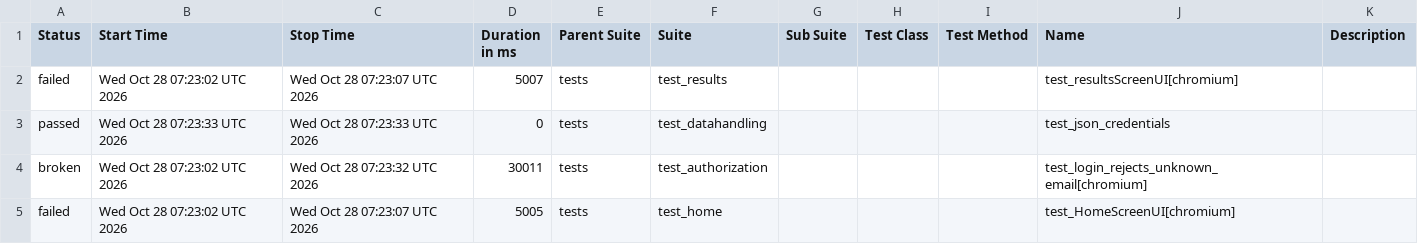
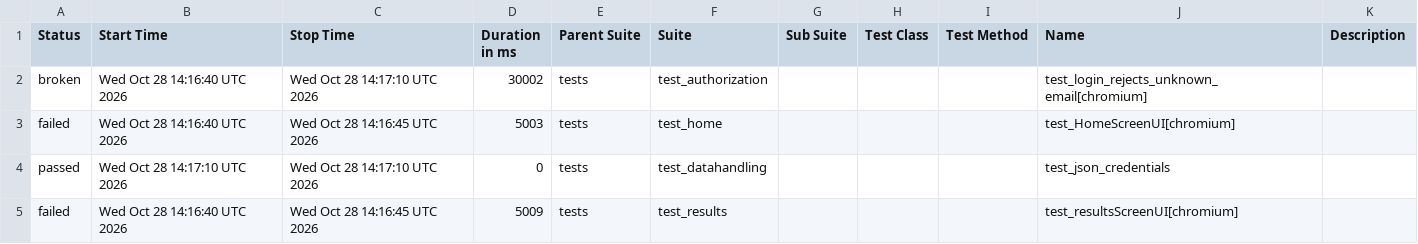
Before and after one commit to shafali-nishad/POM, a CSV file: data/suites.csv, drawn as a sheet.

```diff
--- a/data/suites.csv
+++ b/data/suites.csv
@@ -1,5 +1,5 @@
 "Status","Start Time","Stop Time","Duration in ms","Parent Suite","Suite","Sub Suite","Test Class","Test Method","Name","Description"
-"failed","Wed Oct 28 07:23:02 UTC 2026","Wed Oct 28 07:23:07 UTC 2026","5007","tests","test_results","","","","test_resultsScreenUI[chromium]",""
-"passed","Wed Oct 28 07:23:33 UTC 2026","Wed Oct 28 07:23:33 UTC 2026","0","tests","test_datahandling","","","","test_json_credentials",""
-"broken","Wed Oct 28 07:23:02 UTC 2026","Wed Oct 28 07:23:32 UTC 2026","30011","tests","test_authorization","","","","test_login_rejects_unknown_email[chromium]",""
-"failed","Wed Oct 28 07:23:02 UTC 2026","Wed Oct 28 07:23:07 UTC 2026","5005","tests","test_home","","","","test_HomeScreenUI[chromium]",""
+"broken","Wed Oct 28 14:16:40 UTC 2026","Wed Oct 28 14:17:10 UTC 2026","30002","tests","test_authorization","","","","test_login_rejects_unknown_email[chromium]",""
+"failed","Wed Oct 28 14:16:40 UTC 2026","Wed Oct 28 14:16:45 UTC 2026","5003","tests","test_home","","","","test_HomeScreenUI[chromium]",""
+"passed","Wed Oct 28 14:17:10 UTC 2026","Wed Oct 28 14:17:10 UTC 2026","0","tests","test_datahandling","","","","test_json_credentials",""
+"failed","Wed Oct 28 14:16:40 UTC 2026","Wed Oct 28 14:16:45 UTC 2026","5009","tests","test_results","","","","test_resultsScreenUI[chromium]",""
```
Also changed, not shown: 24 other files.
